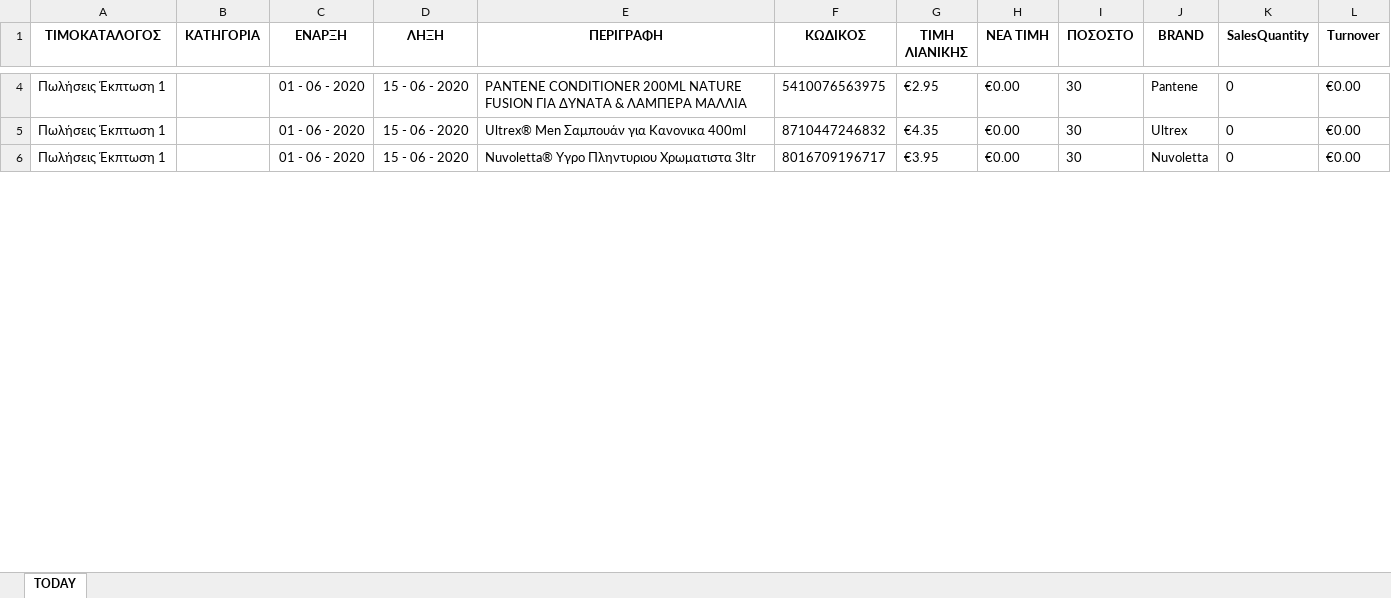
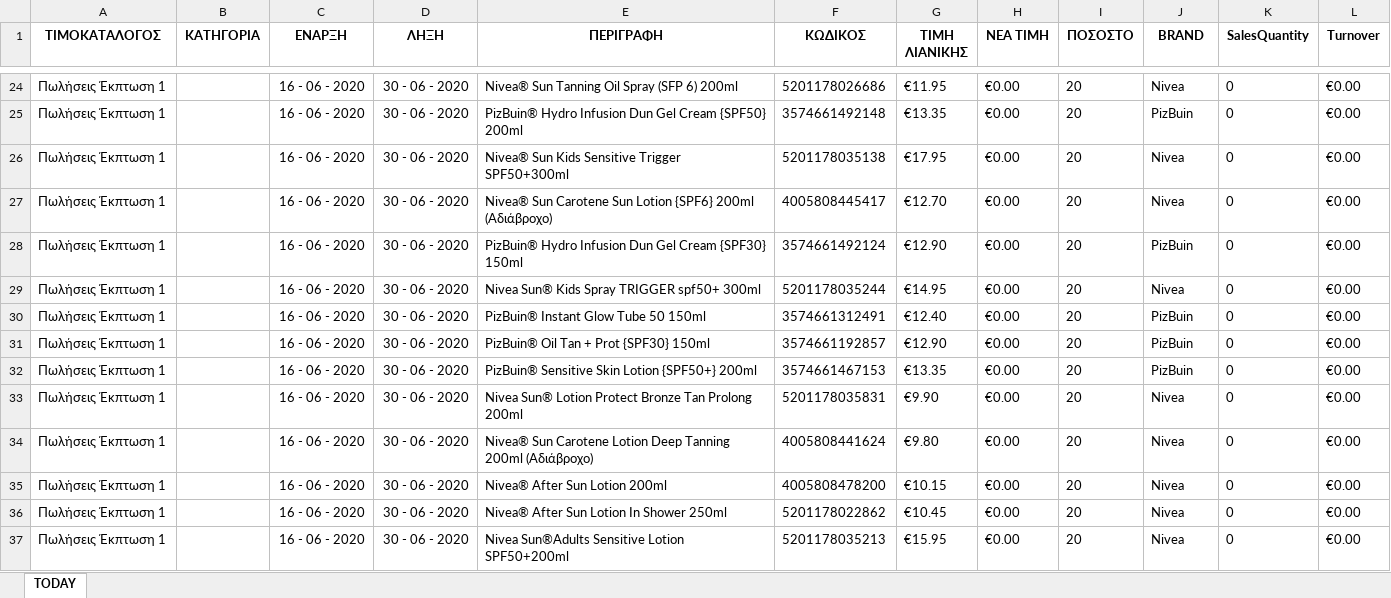
Before and after one commit to gitter-badger/Elounda_Market, an Excel workbook: A_DAILY_ΠΟΡΕΙΑ_ΤΙΜΟΚΑΤΑΛΟΓΟΥ_ΠΩΛΗΣΕΩΝ/excel/14.xlsx, sheet TODAY, drawn as a sheet; only a part is shown, gaps mark what is left out; values as stored, in another font and other column widths than the file's, no borders; conditional formats not drawn; addresses are those after the commit; the diff covers the shown part only; the diff names each change by its address in the sheet, - before the commit and + after, or states it on an @@ line.

```diff
--- a/A_DAILY_ΠΟΡΕΙΑ_ΤΙΜΟΚΑΤΑΛΟΓΟΥ_ΠΩΛΗΣΕΩΝ/excel/14.xlsx (sheet TODAY)
+++ b/A_DAILY_ΠΟΡΕΙΑ_ΤΙΜΟΚΑΤΑΛΟΓΟΥ_ΠΩΛΗΣΕΩΝ/excel/14.xlsx (sheet TODAY)
-C24 (ΕΝΑΡΞΗ): 01 - 06 - 2020
+C24 (ΕΝΑΡΞΗ): 16 - 06 - 2020
-D24 (ΛΗΞΗ): 15 - 06 - 2020
+D24 (ΛΗΞΗ): 30 - 06 - 2020
-E24 (ΠΕΡΙΓΡΑΦΗ): PANTENE CONDITIONER 200ML NATURE FUSION ΓΙΑ ΔΥΝΑΤΑ & ΛΑΜΠΕΡΑ ΜΑΛΛΙΑ
+E24 (ΠΕΡΙΓΡΑΦΗ): Nivea® Sun Tanning Oil Spray (SFP 6) 200ml
-F24 (ΚΩΔΙΚΟΣ): 5410076563975
+F24 (ΚΩΔΙΚΟΣ): 5201178026686
-G24 (ΤΙΜΗ ΛΙΑΝΙΚΗΣ): €2.95
+G24 (ΤΙΜΗ ΛΙΑΝΙΚΗΣ): €11.95
-I24 (ΠΟΣΟΣΤΟ): 30
+I24 (ΠΟΣΟΣΤΟ): 20
-J24 (BRAND): Pantene
+J24 (BRAND): Nivea
+row 25: Πωλήσεις Έκπτωση 1 |  | 16 - 06 - 2020 | 30 - 06 - 2020 | PizBuin® Hydro Infusion Dun Gel Cream {SPF50} 200ml | 3574661492148 | €13.35 | €0.00 | 20 | PizBuin | 0 | €0.00
+row 26: Πωλήσεις Έκπτωση 1 |  | 16 - 06 - 2020 | 30 - 06 - 2020 | Nivea® Sun Kids Sensitive Trigger SPF50+300ml | 5201178035138 | €17.95 | €0.00 | 20 | Nivea | 0 | €0.00
-C27 (ΕΝΑΡΞΗ): 01 - 06 - 2020
+C27 (ΕΝΑΡΞΗ): 16 - 06 - 2020
-D27 (ΛΗΞΗ): 15 - 06 - 2020
+D27 (ΛΗΞΗ): 30 - 06 - 2020
-E27 (ΠΕΡΙΓΡΑΦΗ): Ultrex® Men Σαμπουάν για Κανονικα 400ml
+E27 (ΠΕΡΙΓΡΑΦΗ): Nivea® Sun Carotene Sun Lotion {SPF6} 200ml (Αδιάβροχο)
-F27 (ΚΩΔΙΚΟΣ): 8710447246832
+F27 (ΚΩΔΙΚΟΣ): 4005808445417
-G27 (ΤΙΜΗ ΛΙΑΝΙΚΗΣ): €4.35
+G27 (ΤΙΜΗ ΛΙΑΝΙΚΗΣ): €12.70
-I27 (ΠΟΣΟΣΤΟ): 30
+I27 (ΠΟΣΟΣΤΟ): 20
-J27 (BRAND): Ultrex
+J27 (BRAND): Nivea
+row 28: Πωλήσεις Έκπτωση 1 |  | 16 - 06 - 2020 | 30 - 06 - 2020 | PizBuin® Hydro Infusion Dun Gel Cream {SPF30} 150ml | 3574661492124 | €12.90 | €0.00 | 20 | PizBuin | 0 | €0.00
+row 29: Πωλήσεις Έκπτωση 1 |  | 16 - 06 - 2020 | 30 - 06 - 2020 | Nivea Sun® Kids Spray TRIGGER spf50+ 300ml | 5201178035244 | €14.95 | €0.00 | 20 | Nivea | 0 | €0.00
+row 30: Πωλήσεις Έκπτωση 1 |  | 16 - 06 - 2020 | 30 - 06 - 2020 | PizBuin® Instant Glow Tube 50 150ml | 3574661312491 | €12.40 | €0.00 | 20 | PizBuin | 0 | €0.00
+row 31: Πωλήσεις Έκπτωση 1 |  | 16 - 06 - 2020 | 30 - 06 - 2020 | PizBuin® Oil Tan + Prot {SPF30} 150ml | 3574661192857 | €12.90 | €0.00 | 20 | PizBuin | 0 | €0.00
+row 32: Πωλήσεις Έκπτωση 1 |  | 16 - 06 - 2020 | 30 - 06 - 2020 | PizBuin® Sensitive Skin Lotion {SPF50+} 200ml | 3574661467153 | €13.35 | €0.00 | 20 | PizBuin | 0 | €0.00
+row 33: Πωλήσεις Έκπτωση 1 |  | 16 - 06 - 2020 | 30 - 06 - 2020 | Nivea Sun® Lotion Protect Bronze Tan Prolong 200ml | 5201178035831 | €9.90 | €0.00 | 20 | Nivea | 0 | €0.00
+row 34: Πωλήσεις Έκπτωση 1 |  | 16 - 06 - 2020 | 30 - 06 - 2020 | Nivea® Sun Carotene Lotion Deep Tanning 200ml (Αδιάβροχο) | 4005808441624 | €9.80 | €0.00 | 20 | Nivea | 0 | €0.00
-C35 (ΕΝΑΡΞΗ): 01 - 06 - 2020
+C35 (ΕΝΑΡΞΗ): 16 - 06 - 2020
-D35 (ΛΗΞΗ): 15 - 06 - 2020
+D35 (ΛΗΞΗ): 30 - 06 - 2020
-E35 (ΠΕΡΙΓΡΑΦΗ): Nuvoletta® Υγρο Πληντυριου Χρωματιστα 3ltr
+E35 (ΠΕΡΙΓΡΑΦΗ): Nivea® After Sun Lotion 200ml
-F35 (ΚΩΔΙΚΟΣ): 8016709196717
+F35 (ΚΩΔΙΚΟΣ): 4005808478200
-G35 (ΤΙΜΗ ΛΙΑΝΙΚΗΣ): €3.95
+G35 (ΤΙΜΗ ΛΙΑΝΙΚΗΣ): €10.15
-I35 (ΠΟΣΟΣΤΟ): 30
+I35 (ΠΟΣΟΣΤΟ): 20
-J35 (BRAND): Nuvoletta
+J35 (BRAND): Nivea
+row 36: Πωλήσεις Έκπτωση 1 |  | 16 - 06 - 2020 | 30 - 06 - 2020 | Nivea® After Sun Lotion In Shower 250ml | 5201178022862 | €10.45 | €0.00 | 20 | Nivea | 0 | €0.00
+row 37: Πωλήσεις Έκπτωση 1 |  | 16 - 06 - 2020 | 30 - 06 - 2020 | Nivea Sun®Adults Sensitive Lotion SPF50+200ml | 5201178035213 | €15.95 | €0.00 | 20 | Nivea | 0 | €0.00
```
Also changed, not shown: 44 added rows, 8 removed rows and 161 edited cells elsewhere in this sheet, A_DAILY_ΠΟΡΕΙΑ_ΤΙΜΟΚΑΤΑΛΟΓΟΥ_ΠΩΛΗΣΕΩΝ/excel/1.xlsx, A_DAILY_ΠΟΡΕΙΑ_ΤΙΜΟΚΑΤΑΛΟΓΟΥ_ΠΩΛΗΣΕΩΝ/excel/10.xlsx, 17 other files.
